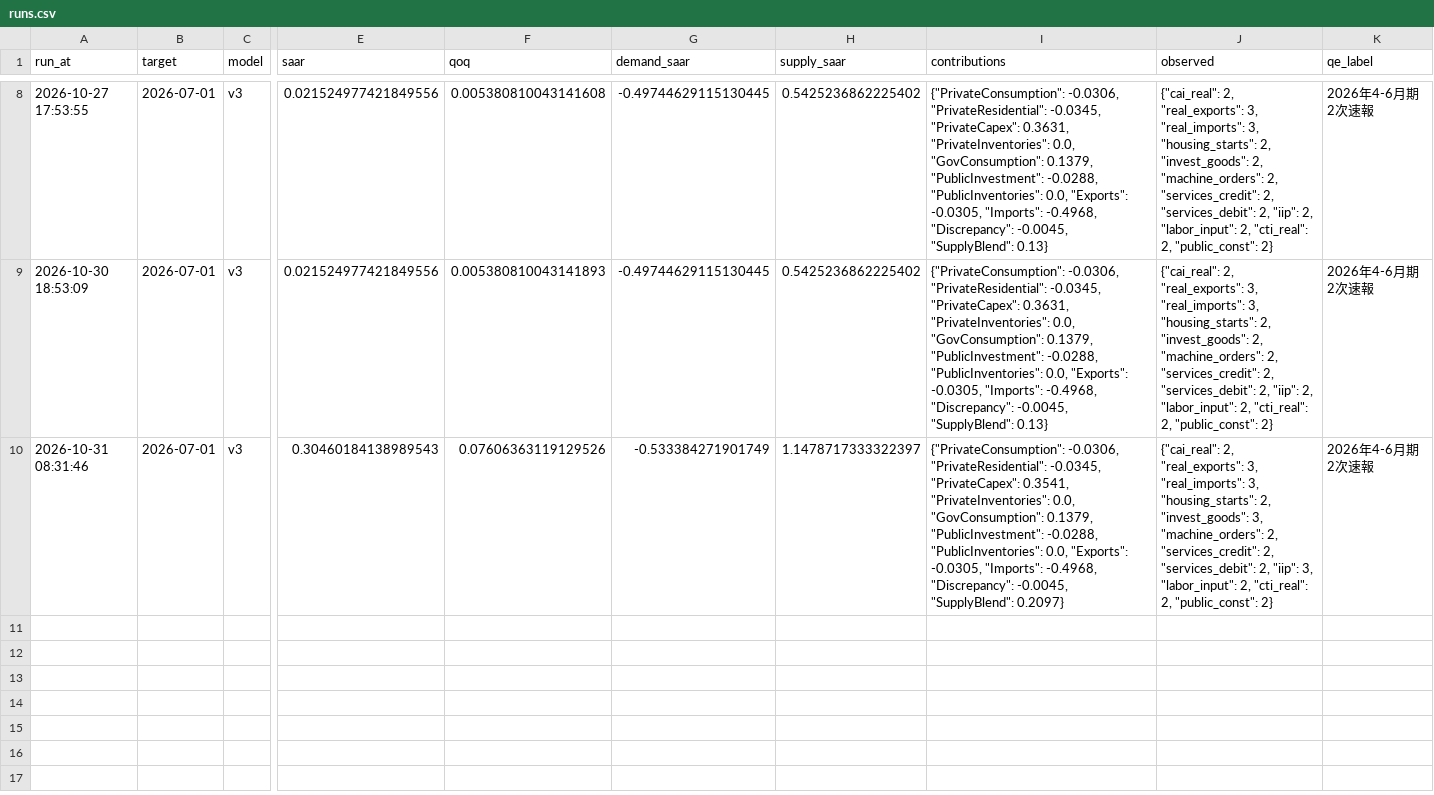
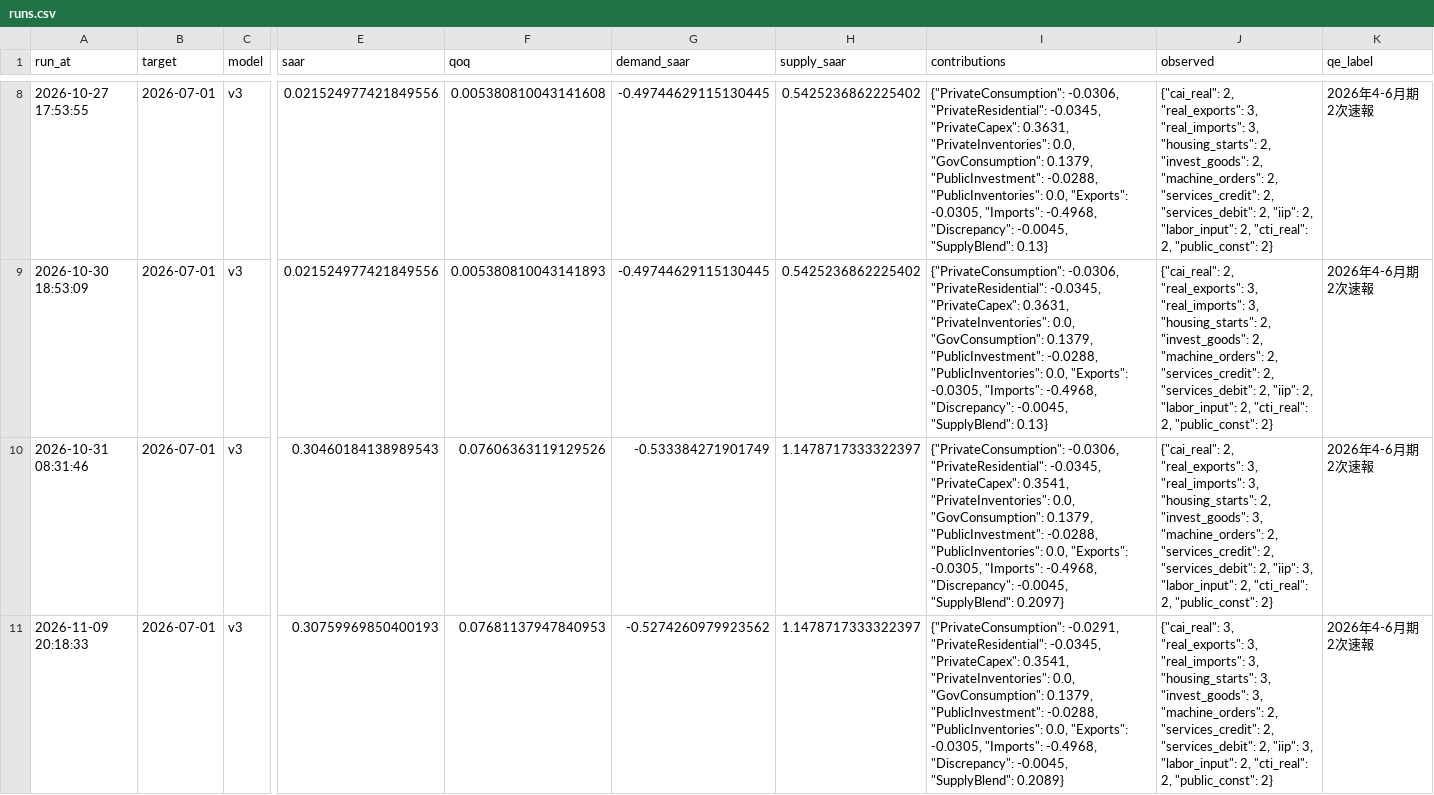
Before and after one commit to p72/jp-gdpnow, a CSV file: data/runs.csv, drawn as a sheet; only a part is shown, gaps mark what is left out; rows hold the shown columns only; the diff names each change by its address in the sheet, - before the commit and + after, or states it on an @@ line.

```diff
--- a/data/runs.csv
+++ b/data/runs.csv
+row 11: 2026-11-09 20:18:33 | 2026-07-01 | v3 | 0.30759969850400193 | 0.07681137947840953 | -0.5274260979923562 | 1.1478717333322397 | {"PrivateConsumption": -0.0291, "PrivateResidential": -0.0345, "PrivateCapex": 0.3541, "PrivateInventories": 0.0, "GovConsumption": 0.1379, "PublicInvestment": -0.0288, "PublicInventories": 0.0, "Exports": -0.0305, "Imports": -0.4968, "Discrepancy": -0.0045, "SupplyBlend": 0.2089} | {"cai_real": 3, "real_exports": 3, "real_imports": 3, "housing_starts": 3, "invest_goods": 3, "machine_orders": 2, "services_credit": 2, "services_debit": 2, "iip": 3, "labor_input": 2, "cti_real": 2, "public_const": 2} | 2026年4-6月期 2次速報
```
Also changed, not shown: data/news_log.csv, 5 other files.
